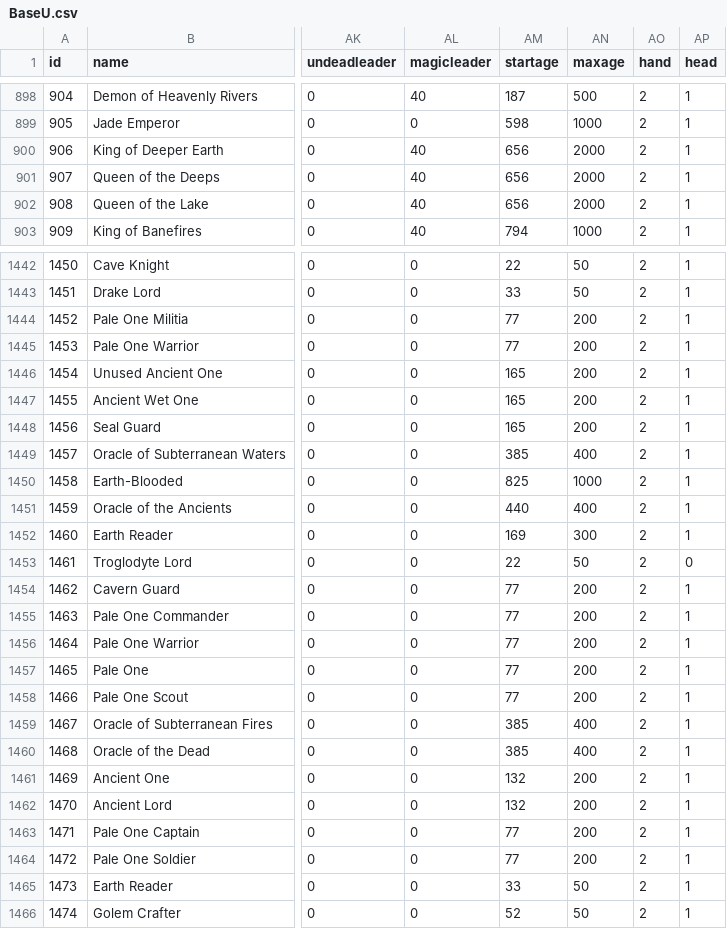
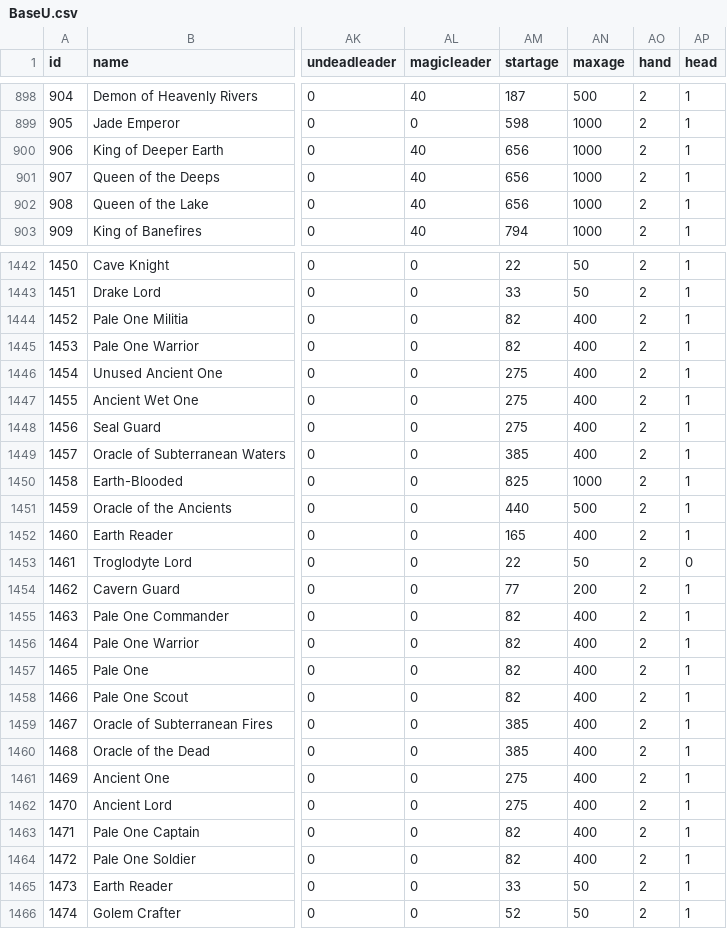
Before and after one commit to larzm42/dom4inspector, a CSV file: gamedata/BaseU.csv, drawn as a sheet; only a part is shown, gaps mark what is left out; the diff covers the shown part only; the diff names each change by its address in the sheet, - before the commit and + after, or states it on an @@ line.

Commit message:
Startage and maxage.

```diff
--- a/gamedata/BaseU.csv
+++ b/gamedata/BaseU.csv
-AN900:AN902 (maxage): 2000
+AN900:AN902 (maxage): 1000
-AM1444:AM1445 (startage): 77
+AM1444:AM1445 (startage): 82
-AN1444:AN1448 (maxage): 200
+AN1444:AN1448 (maxage): 400
-AM1446:AM1448 (startage): 165
+AM1446:AM1448 (startage): 275
-AN1451 (maxage): 400
+AN1451 (maxage): 500
-AM1452 (startage): 169
+AM1452 (startage): 165
-AN1452 (maxage): 300
+AN1452 (maxage): 400
-AM1455:AM1458 (startage): 77
+AM1455:AM1458 (startage): 82
-AN1455:AN1458 (maxage): 200
+AN1455:AN1458 (maxage): 400
-AM1461:AM1462 (startage): 132
+AM1461:AM1462 (startage): 275
-AN1461:AN1464 (maxage): 200
+AN1461:AN1464 (maxage): 400
-AM1463:AM1464 (startage): 77
+AM1463:AM1464 (startage): 82
```
Also changed, not shown: 128 edited cells elsewhere in this file, 1 other file.
